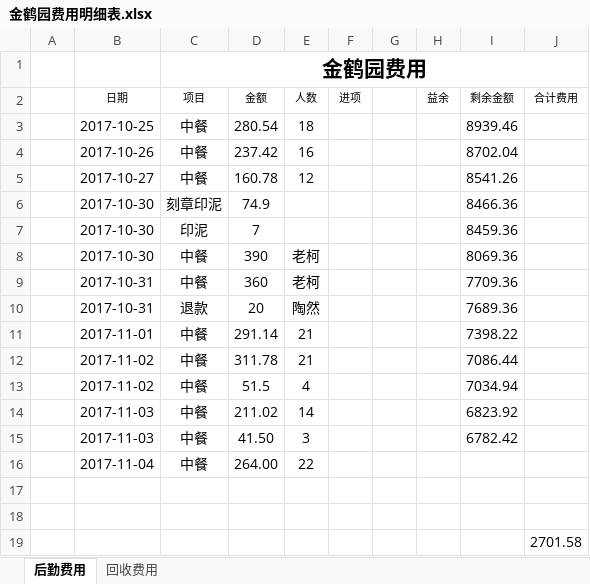
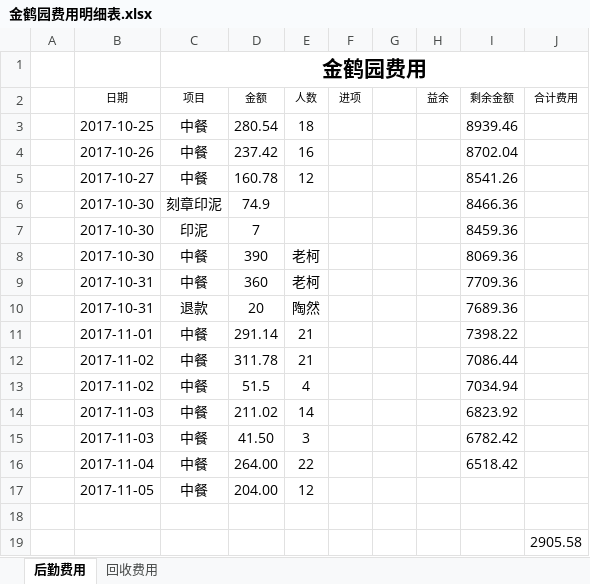
Before and after one commit to goldcn/goldcn, an Excel workbook: 十一月销售数据/金鹤园费用明细表.xlsx, sheet 后勤费用, drawn as a sheet; values as stored, in another font and other column widths than the file's, no borders; conditional formats not drawn; removed rows and columns are numbered as before the commit, all else as after; the diff names each change by its address in the sheet, - before the commit and + after, or states it on an @@ line.

```diff
--- a/十一月销售数据/金鹤园费用明细表.xlsx (sheet 后勤费用)
+++ b/十一月销售数据/金鹤园费用明细表.xlsx (sheet 后勤费用)
-I16 (剩余金额): (empty)
+I16 (剩余金额): 6518.42
+row 17:  | 2017-11-05 | 中餐 | 204.00 | 12
-row 18: (empty)
-J19 (合计费用): 2701.58
+J19 (合计费用): 2905.58
```
Also changed, not shown: sheet 回收费用, 1 other file.
